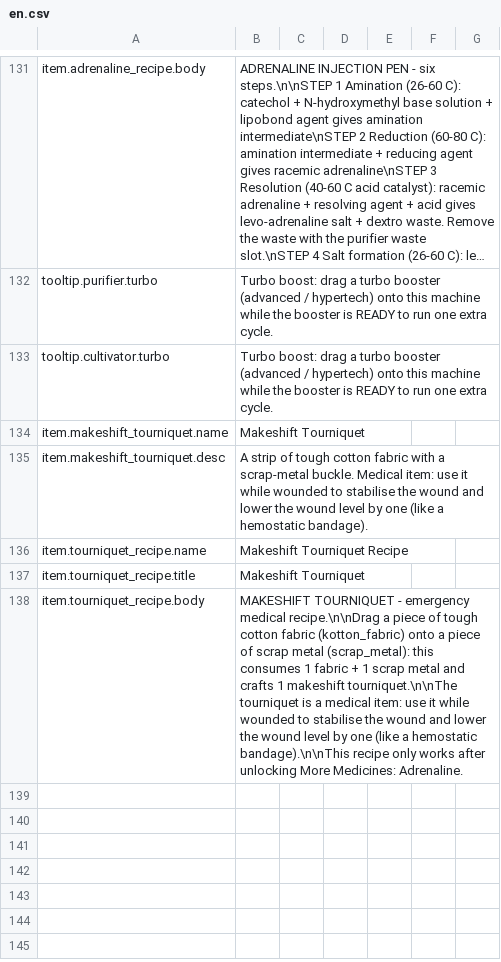
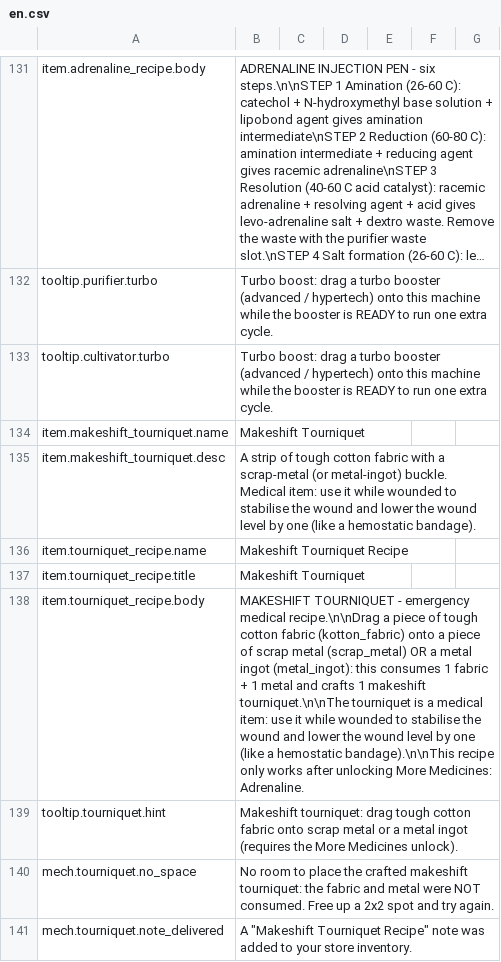
Before and after one commit to GiftsfromtheRiver/Probably-Stolen-PrecisionLab, a CSV file: dist/PrecisionLab/Localization/en.csv, drawn as a sheet; only a part is shown, gaps mark what is left out; long unchanged cells end in ….

```diff
--- a/dist/PrecisionLab/Localization/en.csv
+++ b/dist/PrecisionLab/Localization/en.csv
@@ -134,5 +134,8 @@ tooltip.cultivator.turbo,Turbo boost: drag a turbo booster (advanced / hypertech
 item.makeshift_tourniquet.name,Makeshift Tourniquet
-item.makeshift_tourniquet.desc,A strip of tough cotton fabric with a scrap-metal buckle. Medical item: use it while wounded to stabilise the wound and lower the wound level by one (like a hemostatic bandage).
+item.makeshift_tourniquet.desc,A strip of tough cotton fabric with a scrap-metal (or metal-ingot) buckle. Medical item: use it while wounded to stabilise the wound and lower the wound level by one (like a hemostatic bandage).
 item.tourniquet_recipe.name,Makeshift Tourniquet Recipe
 item.tourniquet_recipe.title,Makeshift Tourniquet
-item.tourniquet_recipe.body,"MAKESHIFT TOURNIQUET - emergency medical recipe.\n\nDrag a piece of tough cotton fabric (kotton_fabric) onto a piece of scrap metal (scrap_metal): this consumes 1 fabric + 1 scrap metal and crafts 1 makeshift tourniquet.\n\nThe tourniquet is a medical item: use it while wounded to stabilise the wound and lower the wound level by one (like a hemostatic bandage).\n\nThis recipe only works after unlocking More Medicines: Adrenaline."
+item.tourniquet_recipe.body,"MAKESHIFT TOURNIQUET - emergency medical recipe.\n\nDrag a piece of tough cotton fabric (kotton_fabric) onto a piece of scrap metal (scrap_metal) OR a metal ingot (metal_ingot): this consumes 1 fabric + 1 metal and crafts 1 makeshift tourniquet.\n\nThe tourniquet is a medical item: use it while wounded to stabilise the wound and lower the wound level by one (like a hemostatic bandage).\n\nThis recipe only works after unlocking More Medicines: Adrenaline."
+tooltip.tourniquet.hint,Makeshift tourniquet: drag tough cotton fabric onto scrap metal or a metal ingot (requires the More Medicines unlock).
+mech.tourniquet.no_space,No room to place the crafted makeshift tourniquet: the fabric and metal were NOT consumed. Free up a 2x2 spot and try again.
+mech.tourniquet.note_delivered,A "Makeshift Tourniquet Recipe" note was added to your store inventory.
```
Also changed, not shown: dist/PrecisionLab/Localization/zh.csv, 7 other files.
